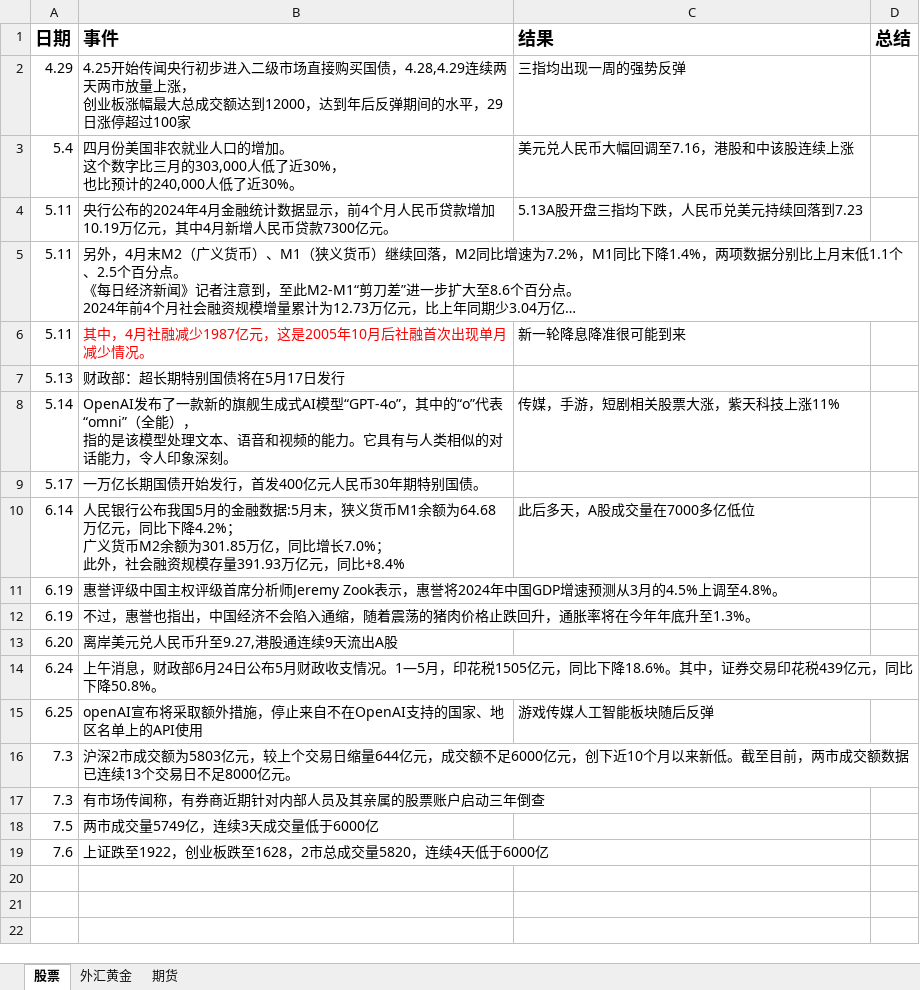
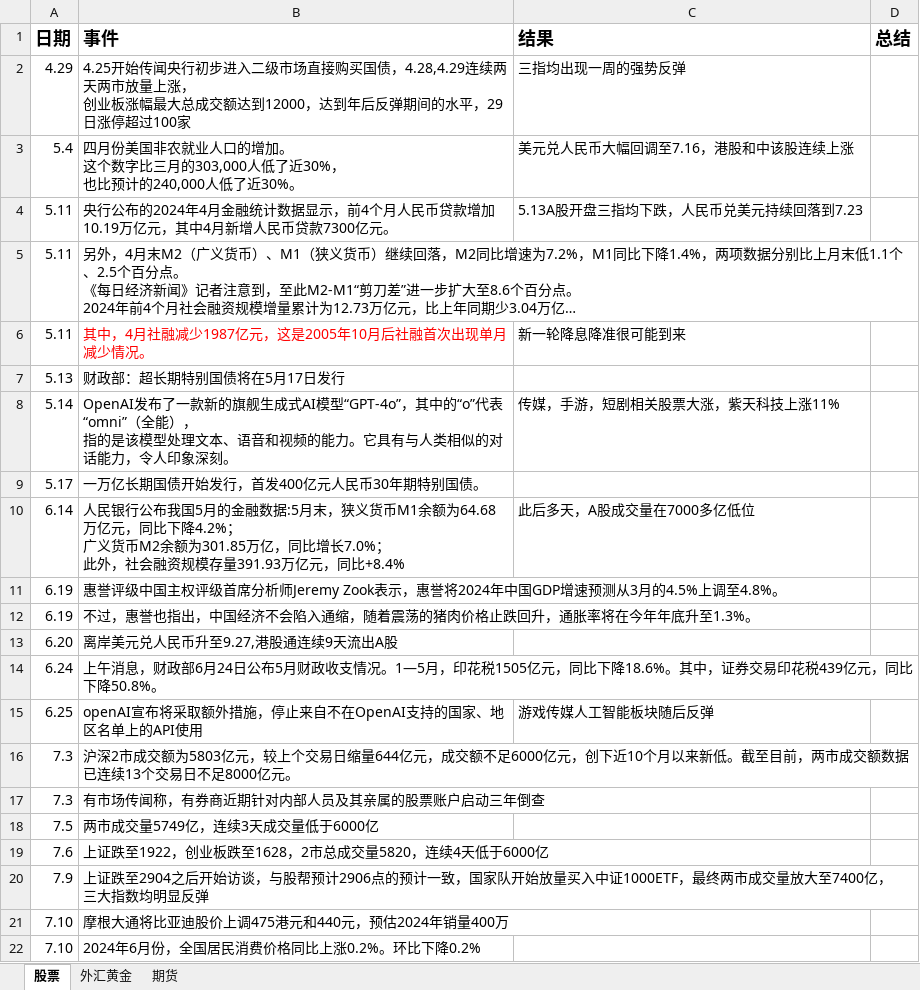
Before and after one commit to namelcx/military_org_new, an Excel workbook: 证券记录.xlsx, sheet 股票, drawn as a sheet; long unchanged cells end in …; values as stored, in another font and other column widths than the file's, no borders; ↵ is a line break in a cell; the diff names each change by its address in the sheet, - before the commit and + after, or states it on an @@ line.

Commit message:
change

```diff
--- a/证券记录.xlsx (sheet 股票)
+++ b/证券记录.xlsx (sheet 股票)
+row 20: 7.9 | 上证跌至2904之后开始访谈，与股帮预计2906点的预计一致，国家队开始放量买入中证1000ETF，最终两市成交量放大至7400亿， ↵ 三大指数均明显反弹
+row 21: 7.10 | 摩根大通将比亚迪股价上调475港元和440元，预估2024年销量400万
+row 22: 7.10 | 2024年6月份，全国居民消费价格同比上涨0.2%。环比下降0.2%
```
Also changed, not shown: sheet 外汇黄金, sheet 期货.
